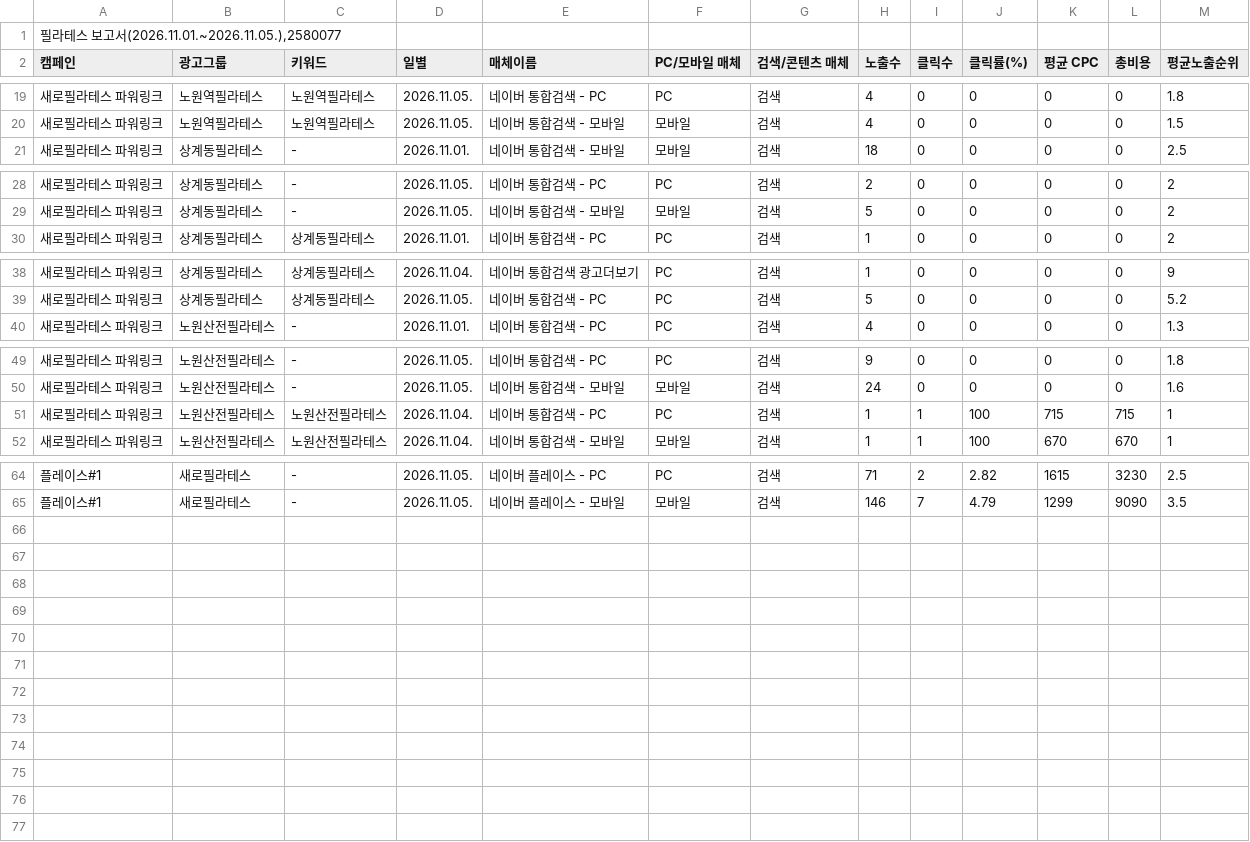
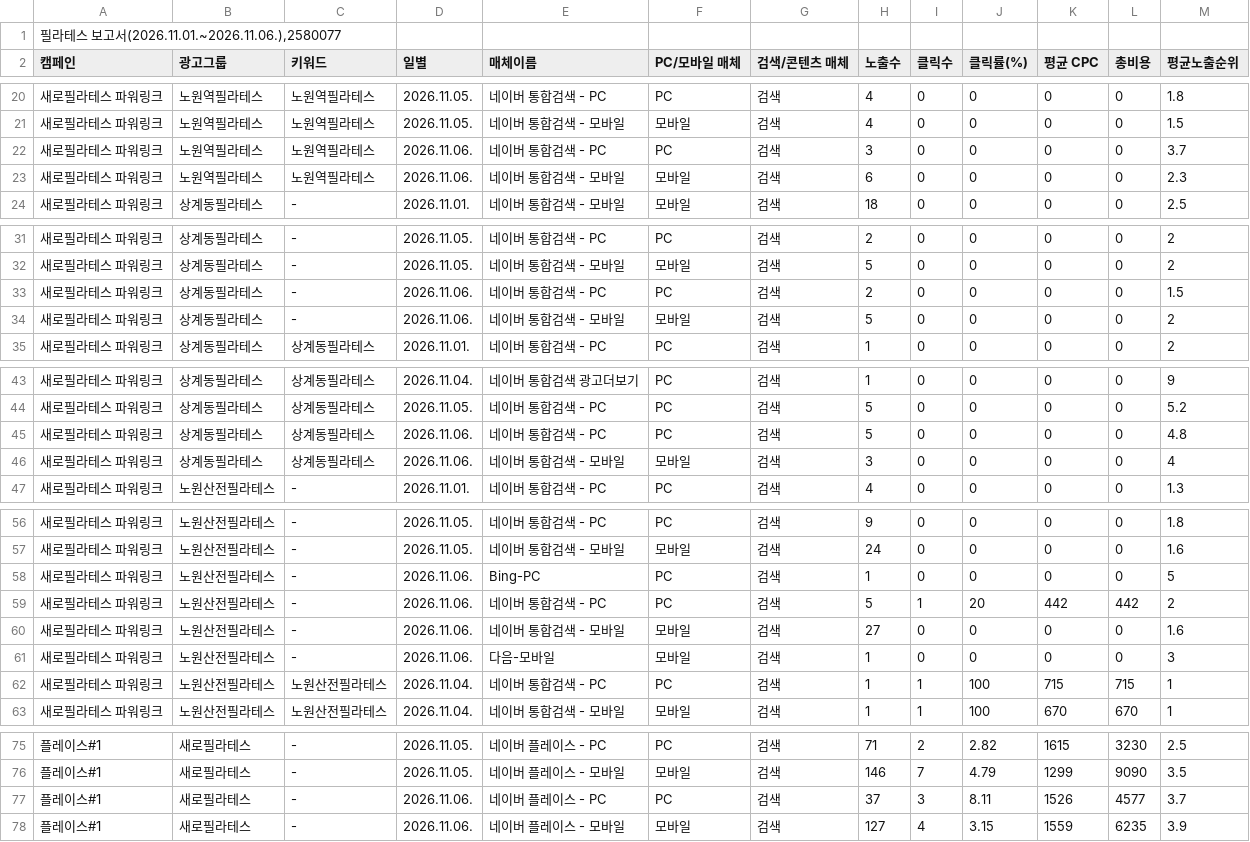
Before and after one commit to LeeKwanBeom/saero-ad-report-skill, a CSV file: data/2026-11/키워드.csv, drawn as a sheet; only a part is shown, gaps mark what is left out; the diff covers the shown part only.

```diff
--- a/data/2026-11/키워드.csv
+++ b/data/2026-11/키워드.csv
@@ -1,2 +1,2 @@
-"필라테스 보고서(2026.11.01.~2026.11.05.),2580077"
+"필라테스 보고서(2026.11.01.~2026.11.06.),2580077"
 캠페인,광고그룹,키워드,일별,매체이름,PC/모바일 매체,검색/콘텐츠 매체,노출수,클릭수,클릭률(%),평균 CPC,총비용,평균노출순위
@@ -20,2 +21,4 @@
 새로필라테스 파워링크,노원역필라테스,노원역필라테스,2026.11.05.,네이버 통합검색 - 모바일,모바일,검색,4,0,0,0,0,1.5
+새로필라테스 파워링크,노원역필라테스,노원역필라테스,2026.11.06.,네이버 통합검색 - PC,PC,검색,3,0,0,0,0,3.7
+새로필라테스 파워링크,노원역필라테스,노원역필라테스,2026.11.06.,네이버 통합검색 - 모바일,모바일,검색,6,0,0,0,0,2.3
 새로필라테스 파워링크,상계동필라테스,-,2026.11.01.,네이버 통합검색 - 모바일,모바일,검색,18,0,0,0,0,2.5
@@ -29,2 +32,4 @@
 새로필라테스 파워링크,상계동필라테스,-,2026.11.05.,네이버 통합검색 - 모바일,모바일,검색,5,0,0,0,0,2
+새로필라테스 파워링크,상계동필라테스,-,2026.11.06.,네이버 통합검색 - PC,PC,검색,2,0,0,0,0,1.5
+새로필라테스 파워링크,상계동필라테스,-,2026.11.06.,네이버 통합검색 - 모바일,모바일,검색,5,0,0,0,0,2
 새로필라테스 파워링크,상계동필라테스,상계동필라테스,2026.11.01.,네이버 통합검색 - PC,PC,검색,1,0,0,0,0,2
@@ -39,2 +44,4 @@
 새로필라테스 파워링크,상계동필라테스,상계동필라테스,2026.11.05.,네이버 통합검색 - PC,PC,검색,5,0,0,0,0,5.2
+새로필라테스 파워링크,상계동필라테스,상계동필라테스,2026.11.06.,네이버 통합검색 - PC,PC,검색,5,0,0,0,0,4.8
+새로필라테스 파워링크,상계동필라테스,상계동필라테스,2026.11.06.,네이버 통합검색 - 모바일,모바일,검색,3,0,0,0,0,4
 새로필라테스 파워링크,노원산전필라테스,-,2026.11.01.,네이버 통합검색 - PC,PC,검색,4,0,0,0,0,1.3
@@ -50,2 +57,6 @@
 새로필라테스 파워링크,노원산전필라테스,-,2026.11.05.,네이버 통합검색 - 모바일,모바일,검색,24,0,0,0,0,1.6
+새로필라테스 파워링크,노원산전필라테스,-,2026.11.06.,Bing-PC,PC,검색,1,0,0,0,0,5
+새로필라테스 파워링크,노원산전필라테스,-,2026.11.06.,네이버 통합검색 - PC,PC,검색,5,1,20,442,442,2
+새로필라테스 파워링크,노원산전필라테스,-,2026.11.06.,네이버 통합검색 - 모바일,모바일,검색,27,0,0,0,0,1.6
+새로필라테스 파워링크,노원산전필라테스,-,2026.11.06.,다음-모바일,모바일,검색,1,0,0,0,0,3
 새로필라테스 파워링크,노원산전필라테스,노원산전필라테스,2026.11.04.,네이버 통합검색 - PC,PC,검색,1,1,100,715,715,1
@@ -65 +76,3 @@
 플레이스#1,새로필라테스,-,2026.11.05.,네이버 플레이스 - 모바일,모바일,검색,146,7,4.79,1299,9090,3.5
+플레이스#1,새로필라테스,-,2026.11.06.,네이버 플레이스 - PC,PC,검색,37,3,8.11,1526,4577,3.7
+플레이스#1,새로필라테스,-,2026.11.06.,네이버 플레이스 - 모바일,모바일,검색,127,4,3.15,1559,6235,3.9
```
Also changed, not shown: 1 added row elsewhere in this file, data/2026-11/검색어.csv, data/2026-11/상세지역.csv, 1 other file.
